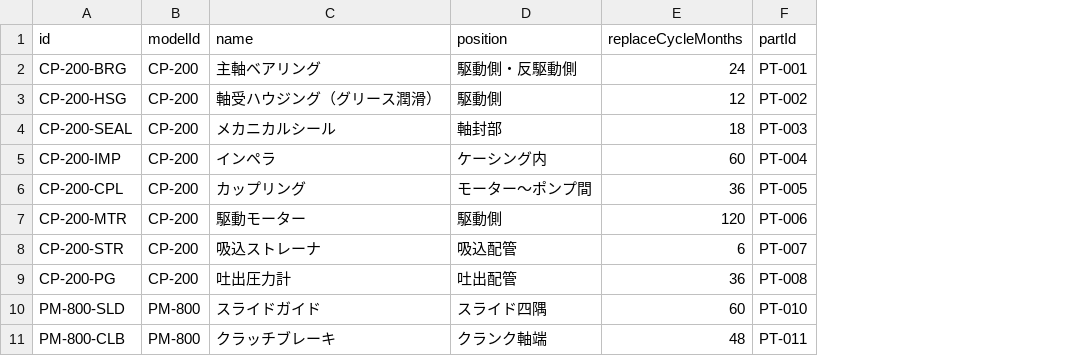
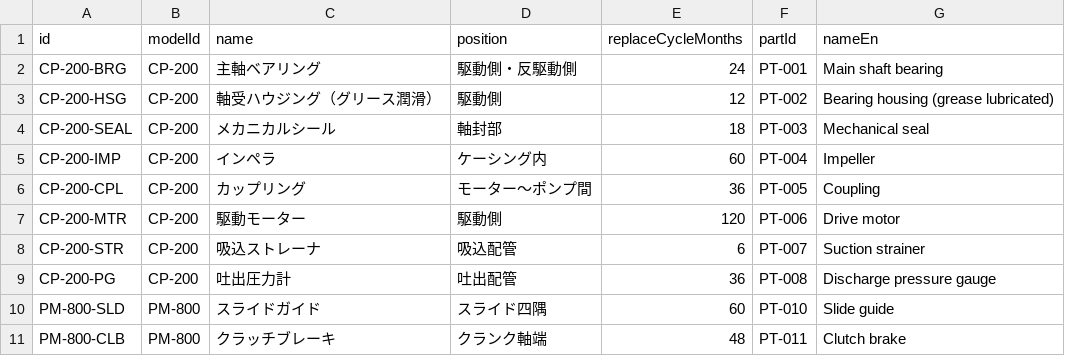
Before and after one commit to kurorooooo/kg-maintenance-agent, a CSV file: data/components.csv, drawn as a sheet; only a part is shown; the diff names each change by its address in the sheet, - before the commit and + after, or states it on an @@ line.

```diff
--- a/data/components.csv
+++ b/data/components.csv
+column G (nameEn), rows 2-11: Main shaft bearing | Bearing housing (grease lubricated) | Mechanical seal | Impeller | Coupling | Drive motor | Suction strainer | Discharge pressure gauge | Slide guide | Clutch brake
```
Also changed, not shown: data/equipment.csv, data/failure_modes.csv, 23 other files.
